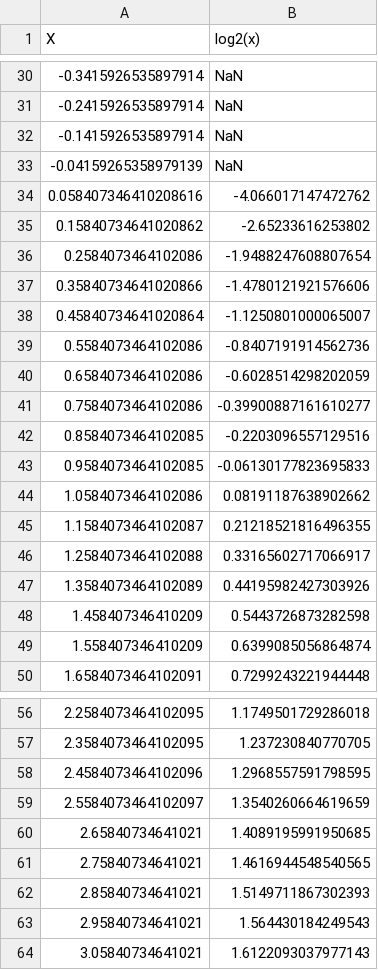
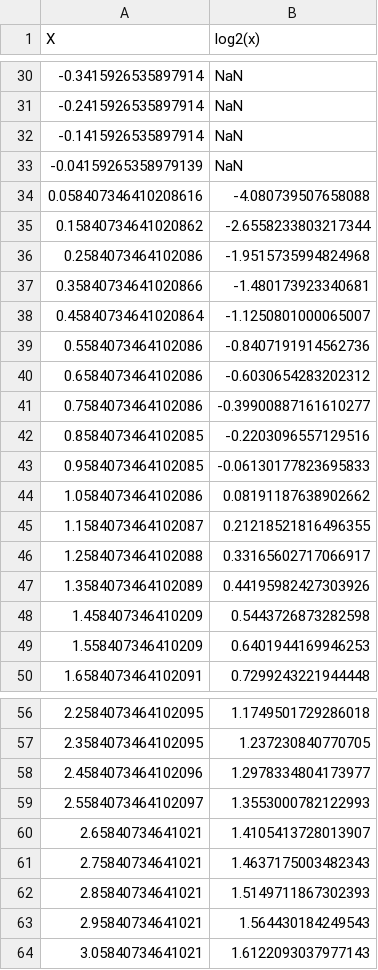
Before and after one commit to enot143/tpo-2, a CSV file: results/log2(x).csv, drawn as a sheet; only a part is shown, gaps mark what is left out.

```diff
--- a/results/log2(x).csv
+++ b/results/log2(x).csv
@@ -33,9 +33,9 @@ X,log2(x)
 -0.04159265358979139,NaN
-0.058407346410208616,-4.066017147472762
-0.15840734641020862,-2.65233616253802
-0.2584073464102086,-1.9488247608807654
-0.35840734641020866,-1.4780121921576606
+0.058407346410208616,-4.080739507658088
+0.15840734641020862,-2.6558233803217344
+0.2584073464102086,-1.9515735994824968
+0.35840734641020866,-1.480173923340681
 0.45840734641020864,-1.1250801000065007
 0.5584073464102086,-0.8407191914562736
-0.6584073464102086,-0.6028514298202059
+0.6584073464102086,-0.6030654283202312
 0.7584073464102086,-0.39900887161610277
@@ -48,3 +48,3 @@ X,log2(x)
 1.458407346410209,0.5443726873282598
-1.558407346410209,0.6399085056864874
+1.558407346410209,0.6401944169946253
 1.6584073464102091,0.7299243221944448
@@ -57,6 +57,6 @@ X,log2(x)
 2.3584073464102095,1.237230840770705
-2.4584073464102096,1.2968557591798595
-2.5584073464102097,1.3540260664619659
-2.65840734641021,1.4089195991950685
-2.75840734641021,1.4616944548540565
+2.4584073464102096,1.2978334804173977
+2.5584073464102097,1.3553000782122993
+2.65840734641021,1.4105413728013907
+2.75840734641021,1.4637175003482343
 2.85840734641021,1.5149711867302393
```
Also changed, not shown: results/log3(x).csv, results/log5(x).csv, 11 other files.
